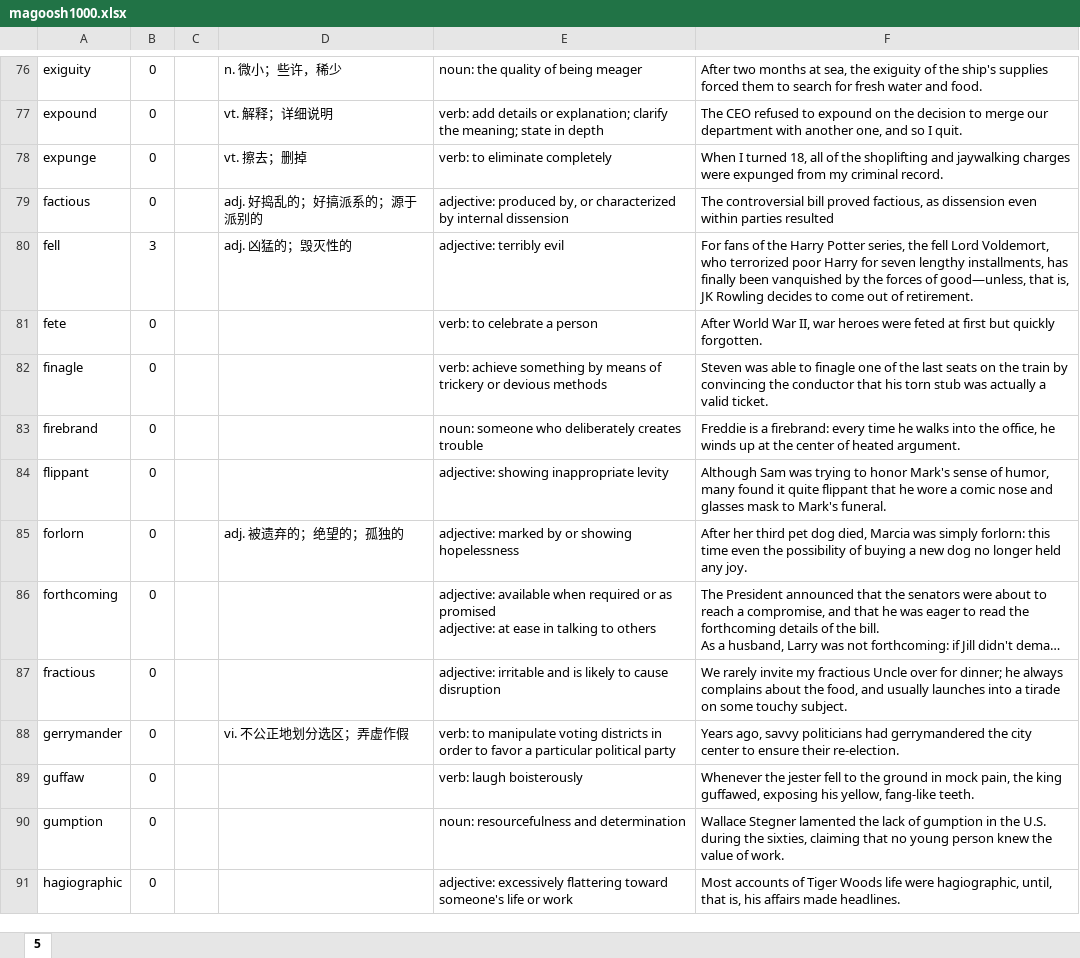
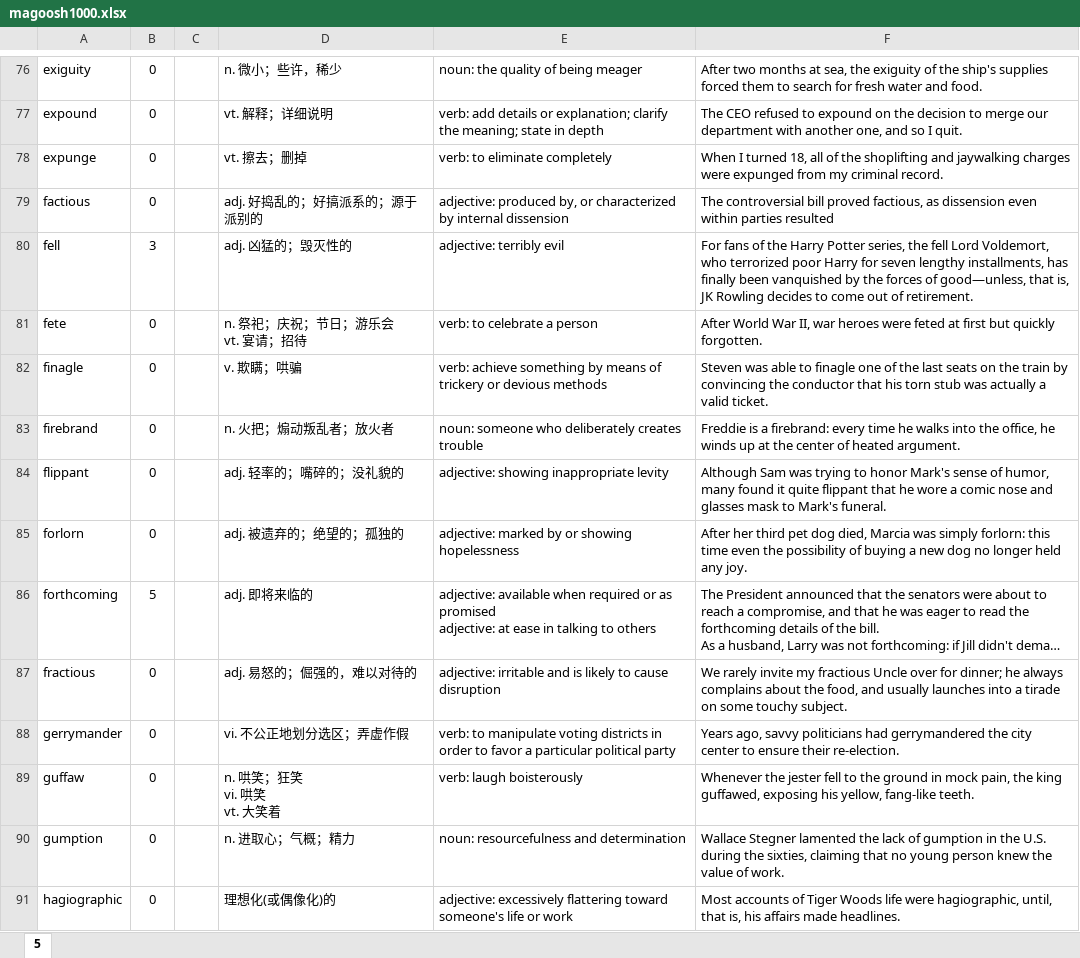
Before and after one commit to sndnyang/Tools, an Excel workbook: 英语词库/magoosh1000.xlsx, sheet 5, drawn as a sheet; only a part is shown, gaps mark what is left out; long unchanged cells end in …; values as stored, in another font and other column widths than the file's, no borders; ↵ is a line break in a cell; the diff covers the shown part only; the diff names each change by its address in the sheet, - before the commit and + after, or states it on an @@ line.

Commit message:
今天凑一下， 明天考完

```diff
--- a/英语词库/magoosh1000.xlsx (sheet 5)
+++ b/英语词库/magoosh1000.xlsx (sheet 5)
-D81: (empty)
+D81: n. 祭祀；庆祝；节日；游乐会 ↵ vt. 宴请；招待
-D82: (empty)
+D82: v. 欺瞒；哄骗
-D83: (empty)
+D83: n. 火把；煽动叛乱者；放火者
-D84: (empty)
+D84: adj. 轻率的；嘴碎的；没礼貌的
-B86: 0
+B86: 5
-D86: (empty)
+D86: adj. 即将来临的
-D87: (empty)
+D87: adj. 易怒的；倔强的，难以对待的
-D89: (empty)
+D89: n. 哄笑；狂笑 ↵ vi. 哄笑 ↵ vt. 大笑着
-D90: (empty)
+D90: n. 进取心；气概；精力
-D91: (empty)
+D91: 理想化(或偶像化)的
```
Also changed, not shown: 48 edited cells elsewhere in this sheet.
